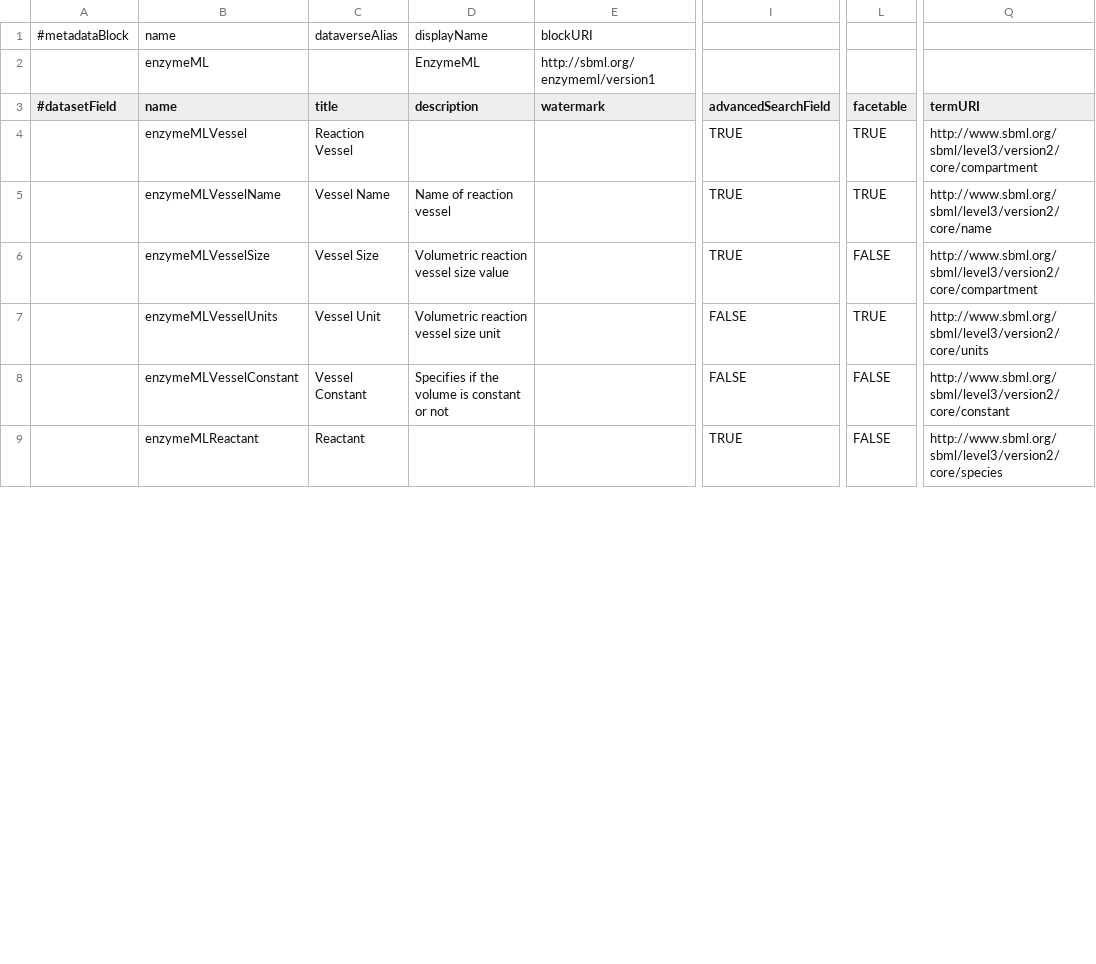
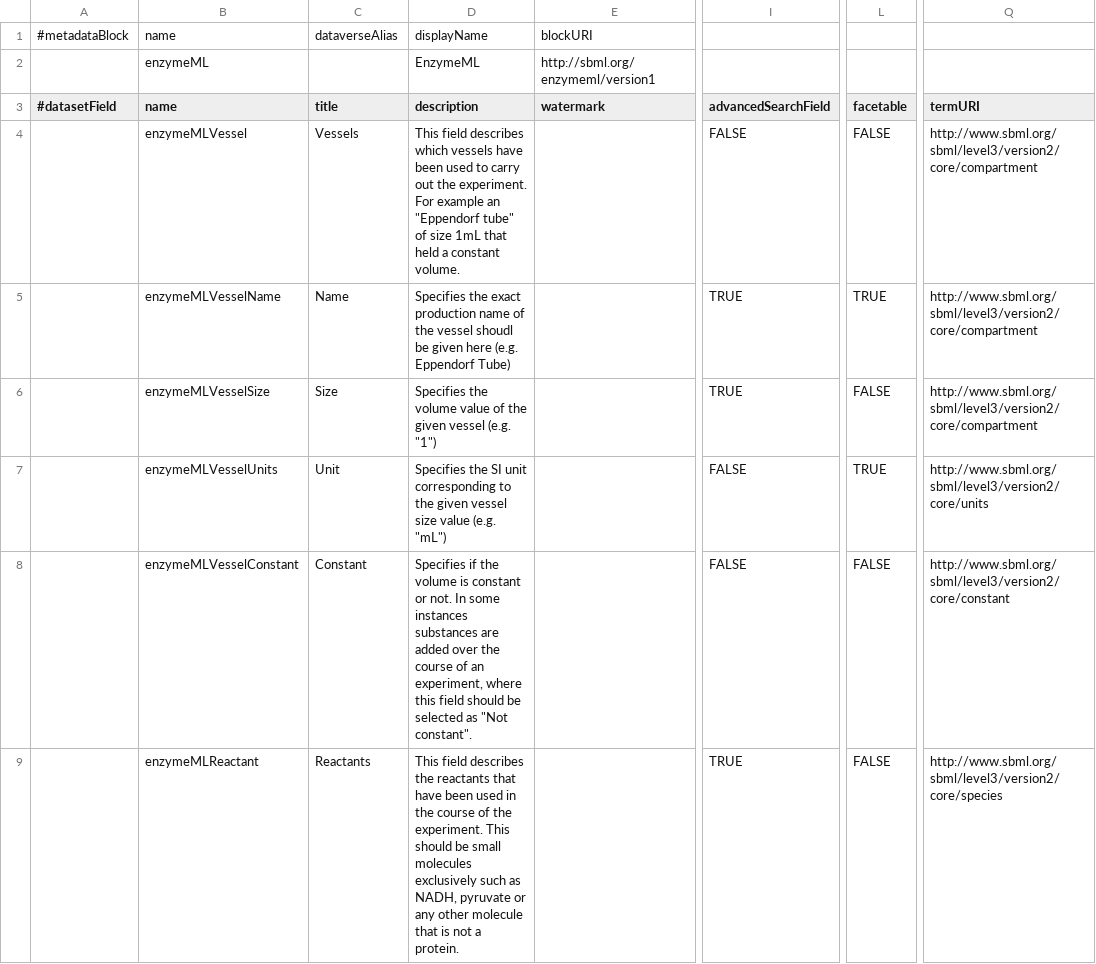
Before and after one commit to izus-fokus/darus-metadata-blocks, a TSV file: EnzymeML.tsv, drawn as a sheet; only a part is shown, gaps mark what is left out; the diff covers the shown part only; the diff names each change by its address in the sheet, - before the commit and + after, or states it on an @@ line.

Commit message:
Updated config according to review
 - Added more comprehensive descriptions
- Removed compound prefix from titles
- Changed compounds with multiple-attribute to plural form
- Set Facetable/AdvancedSearch for compounds to False

```diff
--- a/EnzymeML.tsv
+++ b/EnzymeML.tsv
-C4 (title): Reaction Vessel
+C4 (title): Vessels
-D4 (description): (empty)
+D4 (description): This field describes which vessels have been used to carry out the experiment. For example an "Eppendorf tube" of size 1mL that held a constant volume.
-I4 (advancedSearchField): TRUE
+I4 (advancedSearchField): FALSE
-L4 (facetable): TRUE
+L4 (facetable): FALSE
-C5 (title): Vessel Name
+C5 (title): Name
-D5 (description): Name of reaction vessel
+D5 (description): Specifies the exact production name of the vessel shoudl be given here (e.g. Eppendorf Tube)
-Q5 (termURI): http://www.sbml.org/sbml/level3/version2/core/name
+Q5 (termURI): http://www.sbml.org/sbml/level3/version2/core/compartment
-C6 (title): Vessel Size
+C6 (title): Size
-D6 (description): Volumetric reaction vessel size value
+D6 (description): Specifies the volume value of the given vessel (e.g. "1")
-C7 (title): Vessel Unit
+C7 (title): Unit
-D7 (description): Volumetric reaction vessel size unit
+D7 (description): Specifies the SI unit corresponding to the given vessel size value (e.g. "mL")
-C8 (title): Vessel Constant
+C8 (title): Constant
-D8 (description): …constant or not
+D8 (description): …constant or not. In some instances substances are added over the course of an experiment, where this field should be selected as "Not constant".
-C9 (title): Reactant
+C9 (title): Reactants
-D9 (description): (empty)
+D9 (description): This field describes the reactants that have been used in the course of the experiment. This should be small molecules exclusively such as NADH, pyruvate or any other molecule that is not a protein.
```
Also changed, not shown: 2 added rows and 125 edited cells elsewhere in this file.
